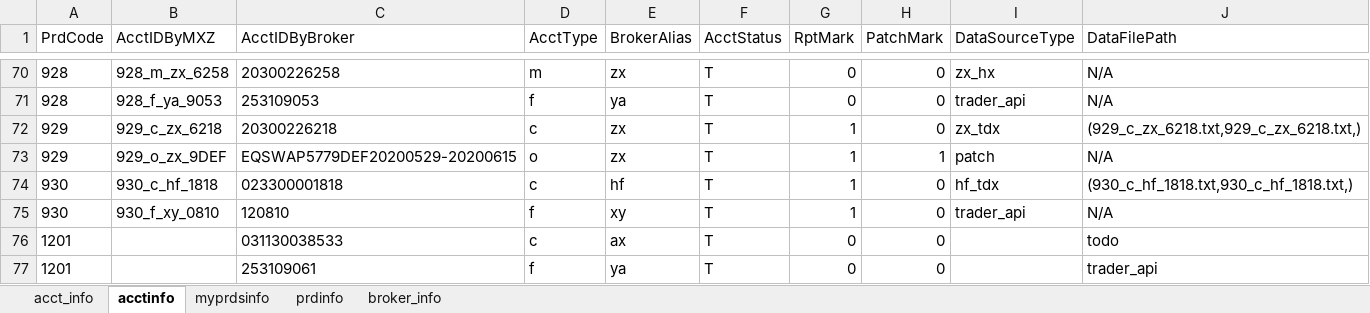
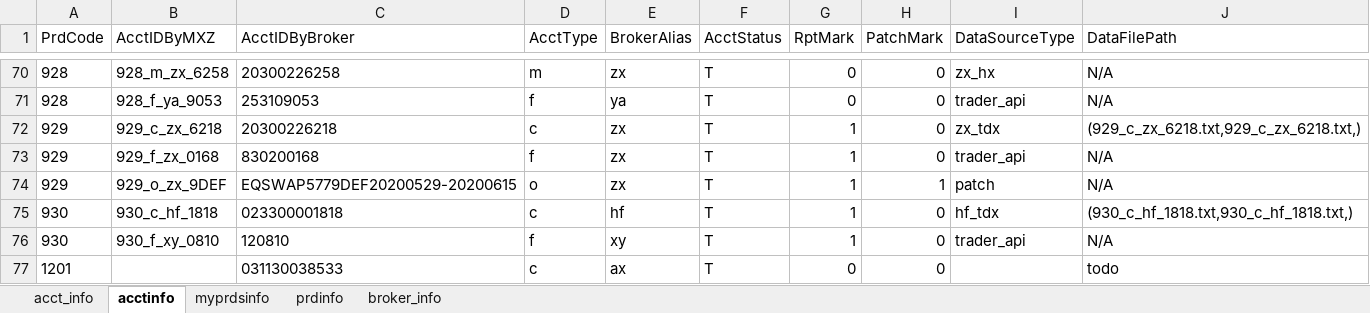
Before and after one commit to Maxincer/trading_plan, an Excel workbook: data/basic_info.xlsx, sheet acctinfo, drawn as a sheet; only a part is shown, gaps mark what is left out; the shorter side is filled out with more unchanged rows; values as stored, in another font and other column widths than the file's, no borders; the diff names each change by its address in the sheet, - before the commit and + after, or states it on an @@ line.

```diff
--- a/data/basic_info.xlsx (sheet acctinfo)
+++ b/data/basic_info.xlsx (sheet acctinfo)
+row 73: 929 | 929_f_zx_0168 | 830200168 | f | zx | T | 1 | 0 | trader_api | N/A
```
Also changed, not shown: sheet prdinfo, data/data_patch.xlsx, 6 other files.
